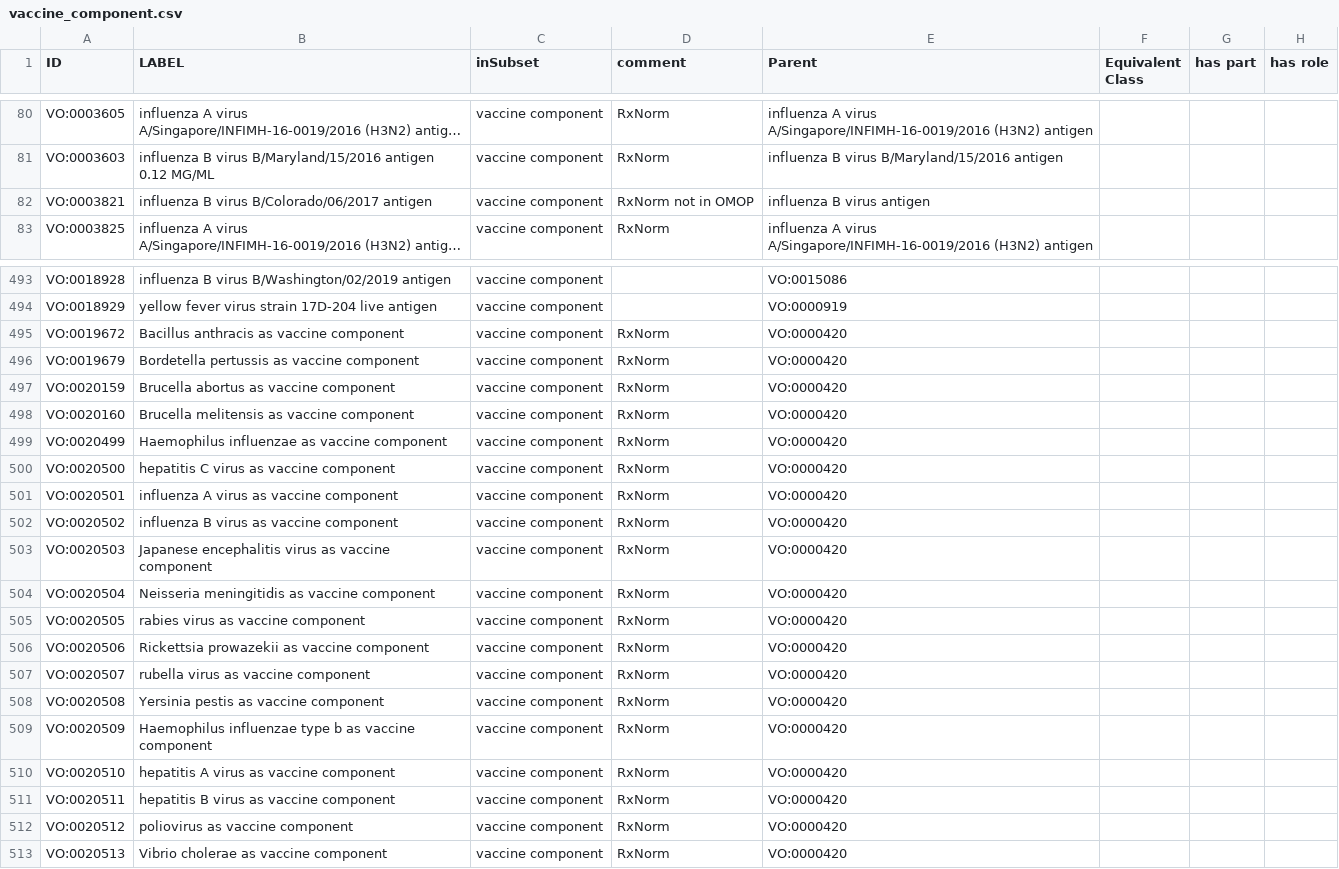
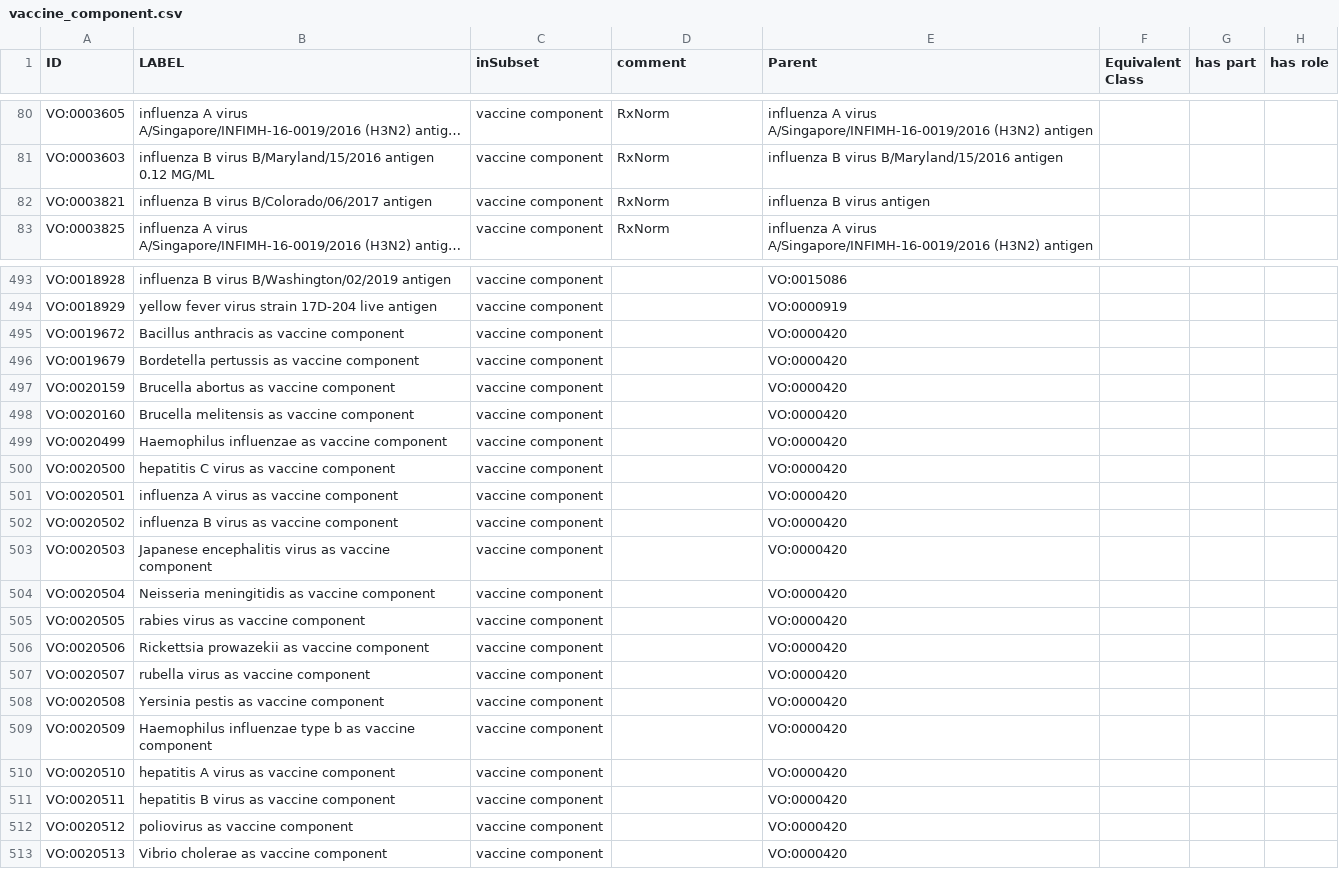
Before and after one commit to vaccineontology/VO, a CSV file: src/templates/vaccine_component.csv, drawn as a sheet; only a part is shown, gaps mark what is left out; long unchanged cells end in …; the diff covers the shown part only; the diff names each change by its address in the sheet, - before the commit and + after, or states it on an @@ line.

Commit message:
Revert "updated comments and filename"
This reverts commit 0ce81c5a7c9072d63e19932bf73596da0e5b2c79.

```diff
--- a/src/templates/vaccine_component.csv
+++ b/src/templates/vaccine_component.csv
-D82 (comment): RxNorm not in OMOP
+D82 (comment): RxNorm
-D495:D513 (comment): RxNorm
+D495:D513 (comment): (empty)
```
Also changed, not shown: 24 edited cells elsewhere in this file, src/templates/protein.csv, 3 other files.
